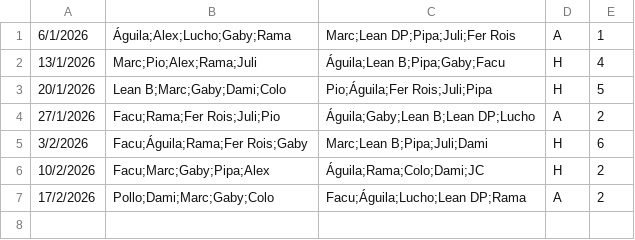
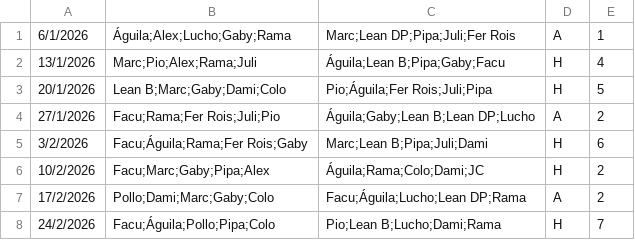
Before and after one commit to ramimartin/polimiedos, a CSV file: data/futbol_martes_5.csv, drawn as a sheet.

Commit message:
Resultados 24/2/2026

```diff
--- a/data/futbol_martes_5.csv
+++ b/data/futbol_martes_5.csv
@@ -7 +7,2 @@
 17/2/2026,Pollo;Dami;Marc;Gaby;Colo,Facu;Águila;Lucho;Lean DP;Rama,A,2
+24/2/2026,Facu;Águila;Pollo;Pipa;Colo,Pio;Lean B;Lucho;Dami;Rama,H,7
```
